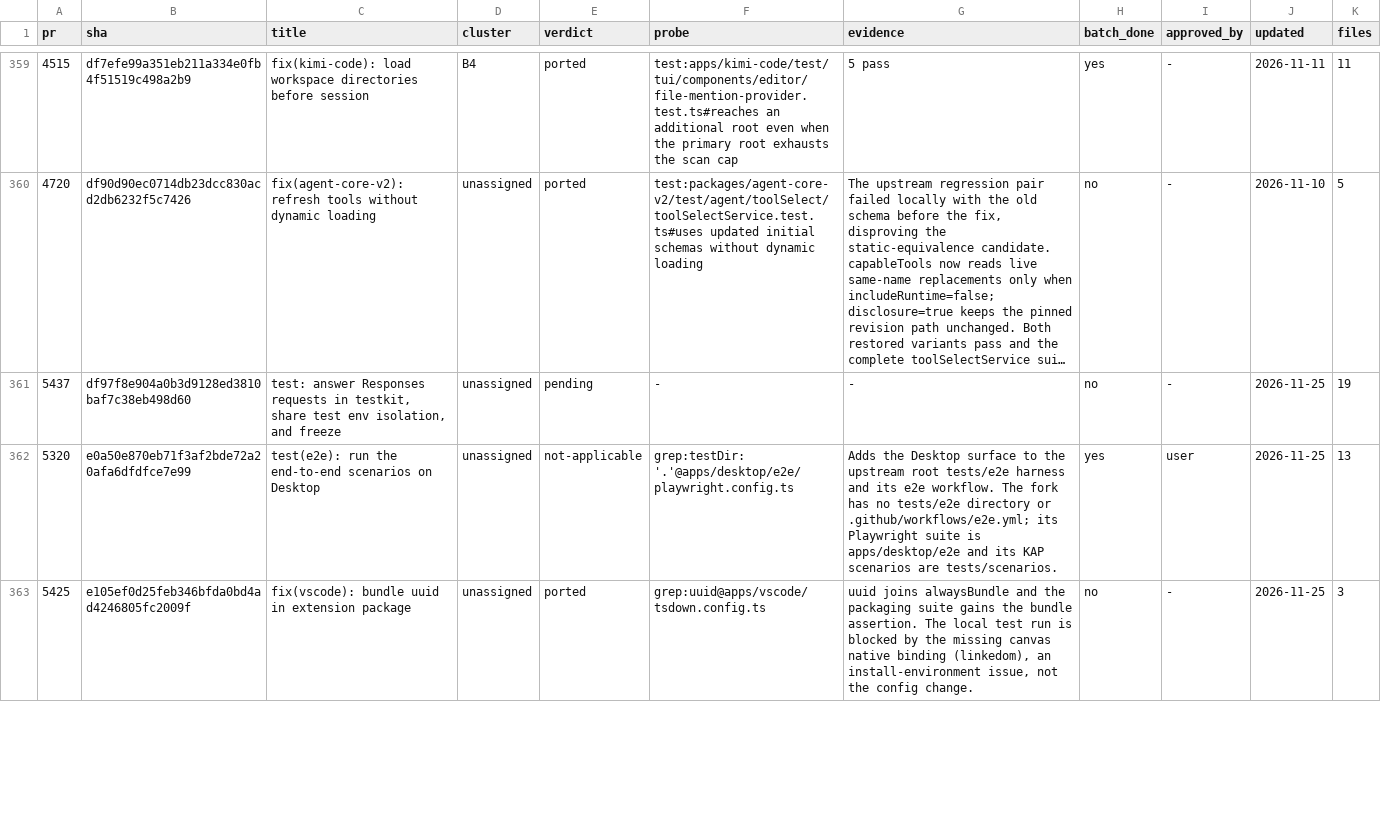
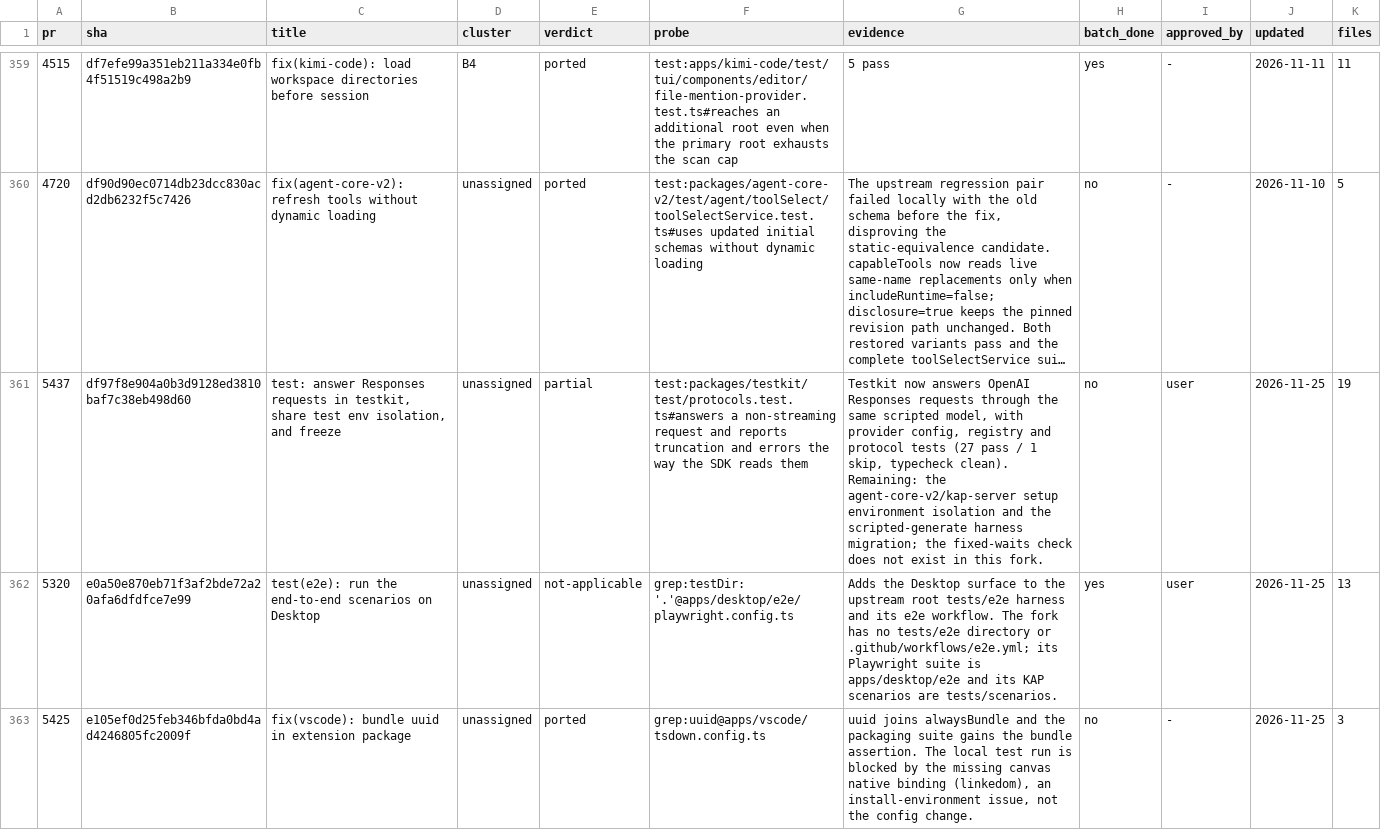
Before and after one commit to 7723qqq/kimi-code, a TSV file: .upstream/ledger.tsv, drawn as a sheet; only a part is shown, gaps mark what is left out; long unchanged cells end in …; the diff names each change by its address in the sheet, - before the commit and + after, or states it on an @@ line.

Commit message:
test(testkit): answer OpenAI Responses requests (#5437)
Port the testkit half of upstream df97f8e904: the Responses protocol joins
the scripted model, the registry and provider config know the protocol, and
the protocol suite reads created/incomplete/error events the way the SDK
does. protocols 27 pass / 1 skip, typecheck clean.

The agent-core-v2/kap-server setup isolation and the fixed-waits gate are
recorded as remaining; that gate does not exist in this fork.

```diff
--- a/.upstream/ledger.tsv
+++ b/.upstream/ledger.tsv
-E361 (verdict): pending
+E361 (verdict): partial
-F361 (probe): -
+F361 (probe): test:packages/testkit/test/protocols.test.ts#answers a non-streaming request and reports truncation and errors the way the SDK reads them
-G361 (evidence): -
+G361 (evidence): Testkit now answers OpenAI Responses requests through the same scripted model, with provider config, registry and protocol tests (27 pass / 1 skip, typecheck clean). Remaining: the agent-core-v2/kap-server setup environment isolation and the scripted-generate harness migration; the fixed-waits check does not exist in this fork.
-I361 (approved_by): -
+I361 (approved_by): user
```
Also changed, not shown: 8 other files.
